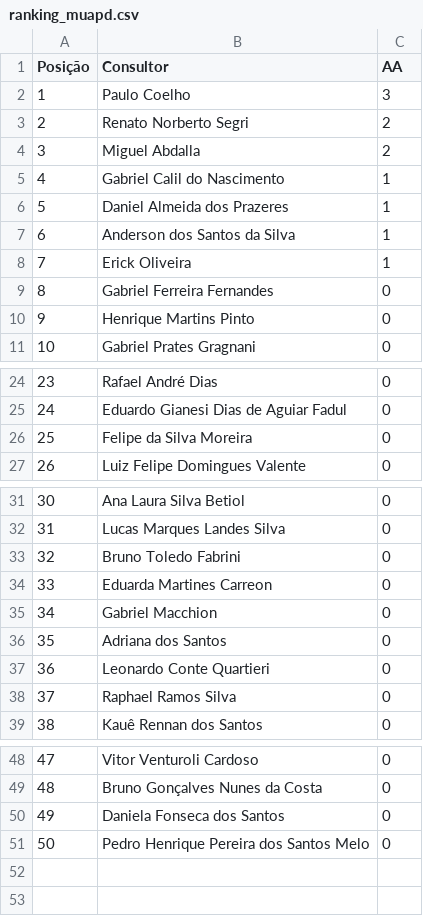
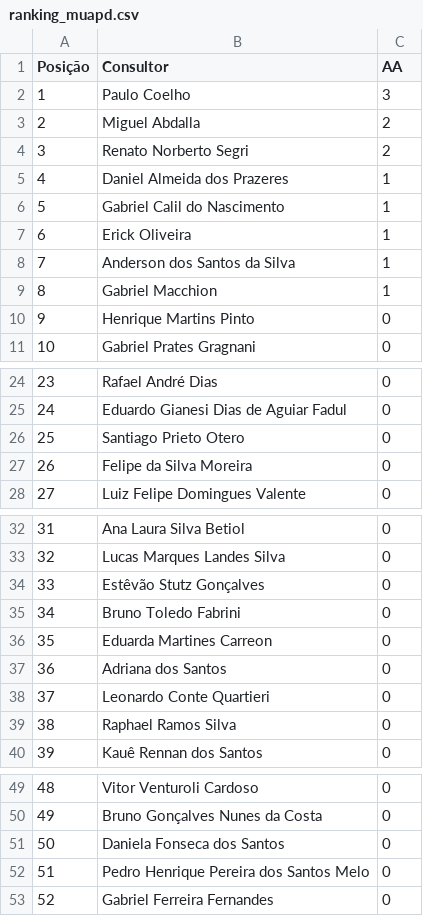
Before and after one commit to sprietootero/gestaoavista-sp1, a CSV file: ranking_muapd.csv, drawn as a sheet; only a part is shown, gaps mark what is left out; removed rows and columns are numbered as before the commit, all else as after; the diff names each change by its address in the sheet, - before the commit and + after, or states it on an @@ line.

```diff
--- a/ranking_muapd.csv
+++ b/ranking_muapd.csv
@@ row 4 moved to row 3: 2 @@
@@ column A (Posição) renumbered between rows 4 and 52 @@
@@ row 6 moved to row 5: 4 @@
+row 7: 6 | Erick Oliveira | 1
-B9 (Consultor): Erick Oliveira
+B9 (Consultor): Gabriel Macchion
+row 26: 25 | Santiago Prieto Otero | 0
+row 34: 33 | Estêvão Stutz Gonçalves | 0
-row 35: 34 | Gabriel Macchion | 0
@@ row 9 moved to row 53: 52 @@
```
Also changed, not shown: dados_extraidos.csv, ranking_7dias.csv.
